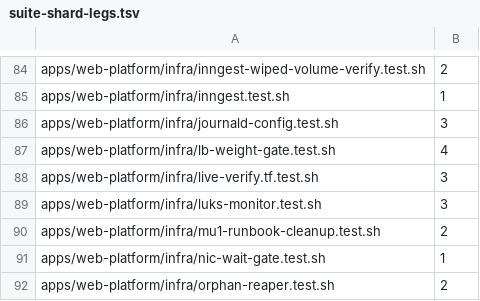
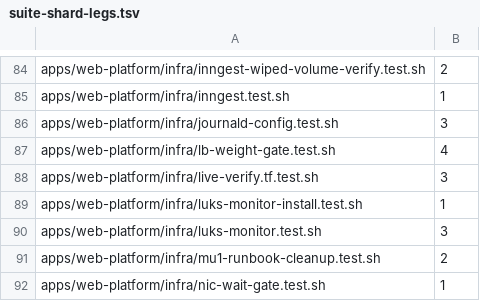
Before and after one commit to jikig-ai/soleur, a TSV file: apps/web-platform/infra/suite-shard-legs.tsv, drawn as a sheet; only a part is shown, gaps mark what is left out; the shorter side is filled out with more unchanged rows.

```diff
--- a/apps/web-platform/infra/suite-shard-legs.tsv
+++ b/apps/web-platform/infra/suite-shard-legs.tsv
@@ -88,2 +88,3 @@ apps/web-platform/infra/lb-weight-gate.test.sh	4
 apps/web-platform/infra/live-verify.tf.test.sh	3
+apps/web-platform/infra/luks-monitor-install.test.sh	1
 apps/web-platform/infra/luks-monitor.test.sh	3
```
Also changed, not shown: 20 other files.
